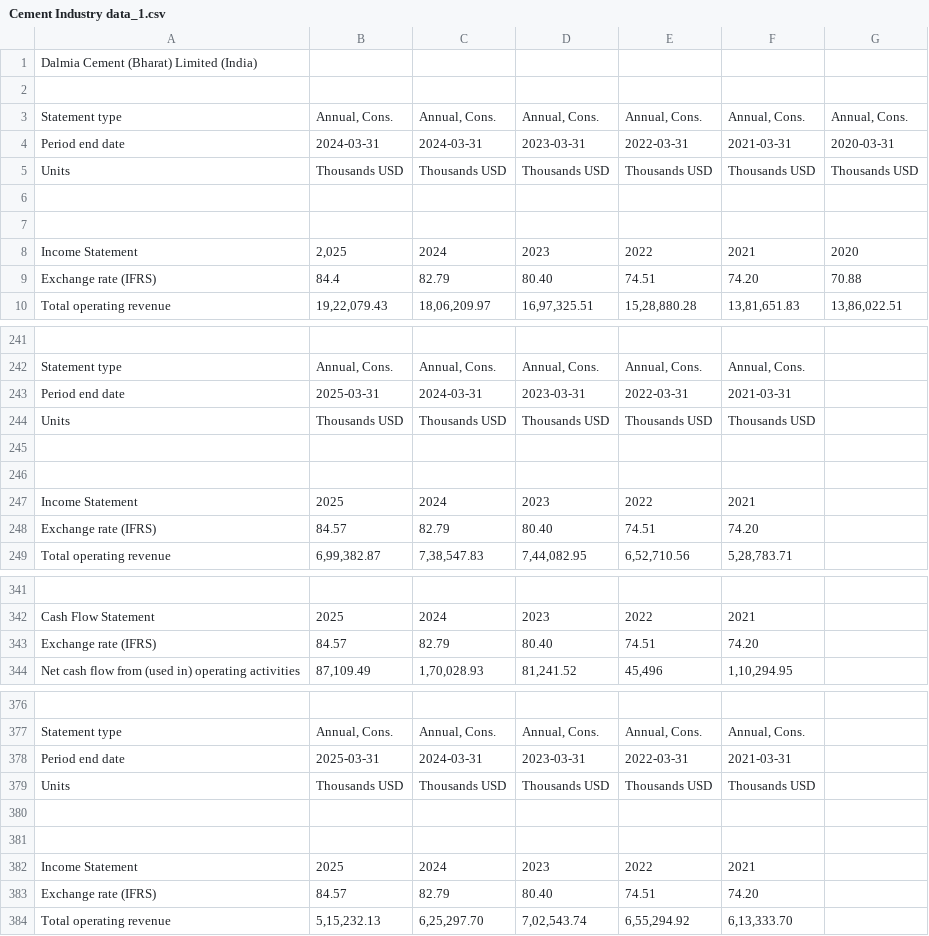
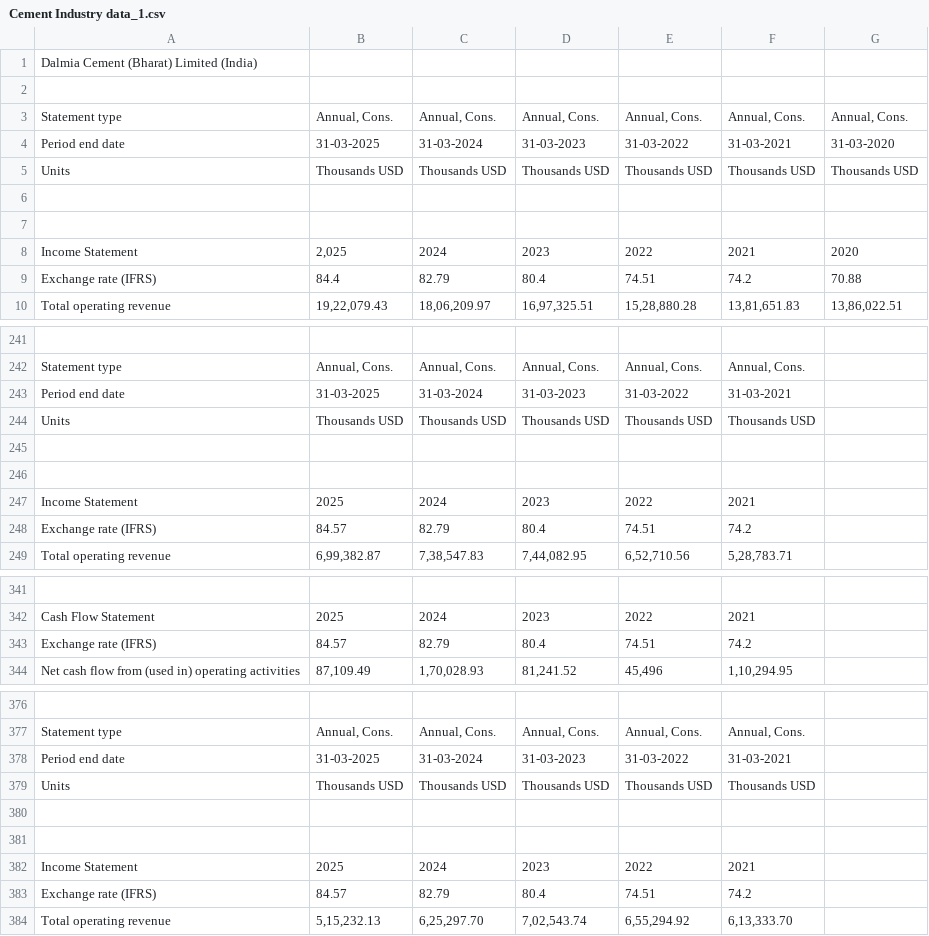
Before and after one commit to pk283-ey/agentic_ai_demo, a CSV file: Cement Industry data_1.csv, drawn as a sheet; only a part is shown, gaps mark what is left out; the diff covers the shown part only.

Commit message:
2025_Cement

```diff
--- a/Cement Industry data_1.csv
+++ b/Cement Industry data_1.csv
@@ -4 +4 @@ Statement type,"Annual, Cons.","Annual, Cons.","Annual, Cons.","Annual, Cons.","
-Period end date,2024-03-31,2024-03-31,2023-03-31,2022-03-31,2021-03-31,2020-03-31,
+Period end date,31-03-2025,31-03-2024,31-03-2023,31-03-2022,31-03-2021,31-03-2020
@@ -9 +9 @@ Income Statement ,"2,025 ",2024 ,2023 ,2022 ,2021 ,2020 ,
-    Exchange rate (IFRS) ,84.4,82.79 ,80.40 ,74.51 ,74.20 ,70.88 ,
+    Exchange rate (IFRS) ,84.4,82.79,80.4,74.51,74.2,70.88
@@ -243 +243 @@ Statement type,"Annual, Cons.","Annual, Cons.","Annual, Cons.","Annual, Cons.","
-Period end date,2025-03-31,2024-03-31,2023-03-31,2022-03-31,2021-03-31,,
+Period end date,31-03-2025,31-03-2024,31-03-2023,31-03-2022,31-03-2021,
@@ -248 +248 @@ Income Statement ,2025 ,2024 ,2023 ,2022 ,2021 ,,
-    Exchange rate (IFRS) ,84.57 ,82.79 ,80.40 ,74.51 ,74.20 ,,
+    Exchange rate (IFRS) ,84.57,82.79,80.4,74.51,74.2,
@@ -343 +343 @@ Cash Flow Statement ,2025 ,2024 ,2023 ,2022 ,2021 ,,
-    Exchange rate (IFRS) ,84.57 ,82.79 ,80.40 ,74.51 ,74.20 ,,
+    Exchange rate (IFRS) ,84.57,82.79,80.4,74.51,74.2,
@@ -378 +378 @@ Statement type,"Annual, Cons.","Annual, Cons.","Annual, Cons.","Annual, Cons.","
-Period end date,2025-03-31,2024-03-31,2023-03-31,2022-03-31,2021-03-31,,
+Period end date,31-03-2025,31-03-2024,31-03-2023,31-03-2022,31-03-2021,
@@ -383 +383 @@ Income Statement ,2025 ,2024 ,2023 ,2022 ,2021 ,,
-    Exchange rate (IFRS) ,84.57 ,82.79 ,80.40 ,74.51 ,74.20 ,,
+    Exchange rate (IFRS) ,84.57,82.79,80.4,74.51,74.2,
```
Also changed, not shown: 44 edited cells elsewhere in this file.
